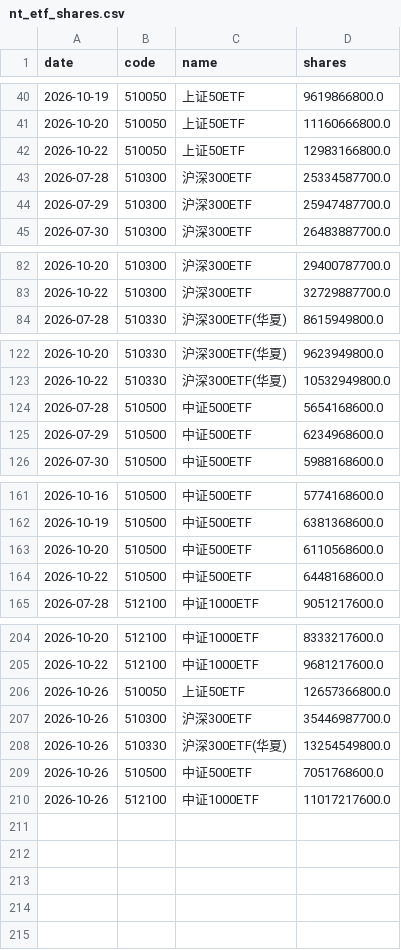
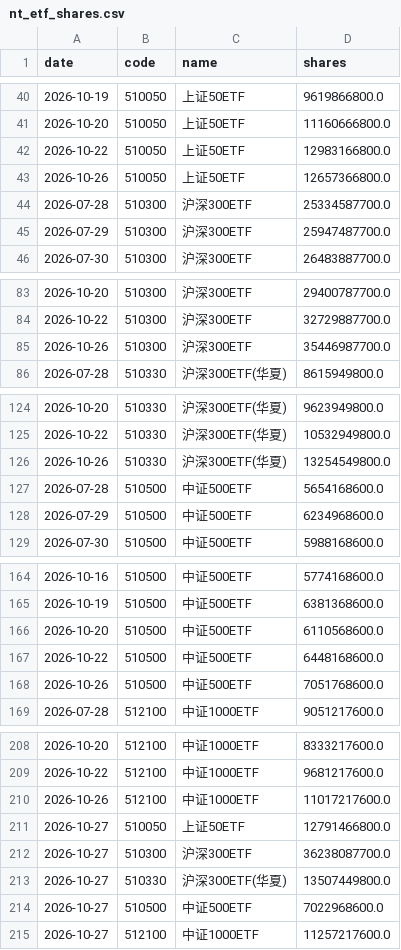
Before and after one commit to EthanInternet/nt-tracker, a CSV file: nt_etf_shares.csv, drawn as a sheet; only a part is shown, gaps mark what is left out.

Commit message:
daily update

```diff
--- a/nt_etf_shares.csv
+++ b/nt_etf_shares.csv
@@ -42,2 +42,3 @@ date,code,name,shares
 2026-10-22,510050,上证50ETF,12983166800.0
+2026-10-26,510050,上证50ETF,12657366800.0
 2026-07-28,510300,沪深300ETF,25334587700.0
@@ -83,2 +84,3 @@ date,code,name,shares
 2026-10-22,510300,沪深300ETF,32729887700.0
+2026-10-26,510300,沪深300ETF,35446987700.0
 2026-07-28,510330,沪深300ETF(华夏),8615949800.0
@@ -123,2 +125,3 @@ date,code,name,shares
 2026-10-22,510330,沪深300ETF(华夏),10532949800.0
+2026-10-26,510330,沪深300ETF(华夏),13254549800.0
 2026-07-28,510500,中证500ETF,5654168600.0
@@ -164,2 +167,3 @@ date,code,name,shares
 2026-10-22,510500,中证500ETF,6448168600.0
+2026-10-26,510500,中证500ETF,7051768600.0
 2026-07-28,512100,中证1000ETF,9051217600.0
@@ -205,6 +209,7 @@ date,code,name,shares
 2026-10-22,512100,中证1000ETF,9681217600.0
-2026-10-26,510050,上证50ETF,12657366800.0
-2026-10-26,510300,沪深300ETF,35446987700.0
-2026-10-26,510330,沪深300ETF(华夏),13254549800.0
-2026-10-26,510500,中证500ETF,7051768600.0
 2026-10-26,512100,中证1000ETF,11017217600.0
+2026-10-27,510050,上证50ETF,12791466800.0
+2026-10-27,510300,沪深300ETF,36238087700.0
+2026-10-27,510330,沪深300ETF(华夏),13507449800.0
+2026-10-27,510500,中证500ETF,7022968600.0
+2026-10-27,512100,中证1000ETF,11257217600.0
```
